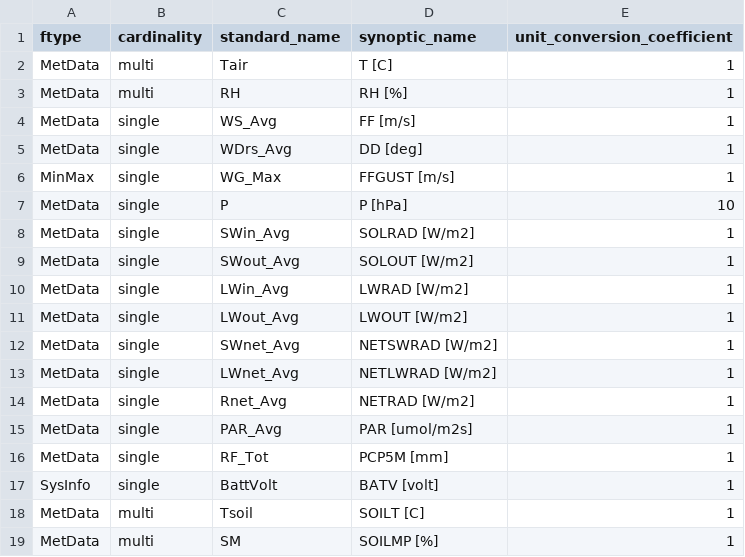
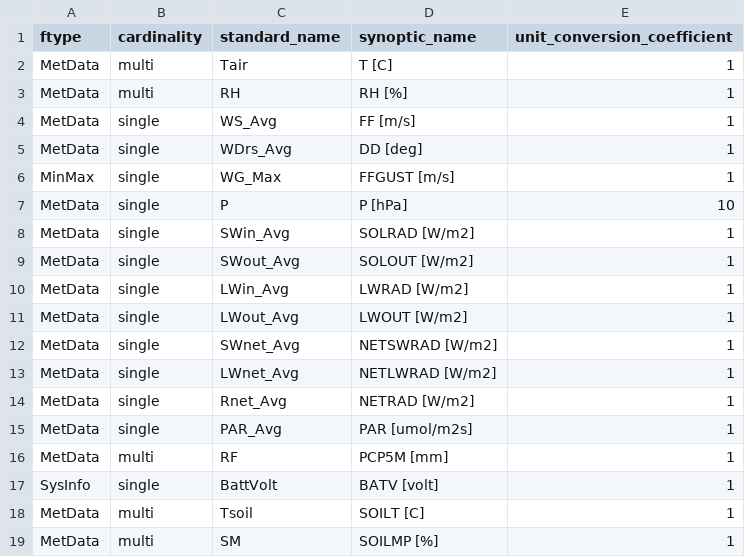
Before and after one commit to HCDP/loggernet_station_data, a CSV file: synoptic/synoptic.csv, drawn as a sheet.

Commit message:
add back 201 with limited tags, update rf cardinality, add back metadata updates

```diff
--- a/synoptic/synoptic.csv
+++ b/synoptic/synoptic.csv
@@ -15,3 +15,3 @@ MetData,single,Rnet_Avg,NETRAD [W/m2],1
 MetData,single,PAR_Avg,PAR [umol/m2s],1
-MetData,single,RF_Tot,PCP5M [mm],1
+MetData,multi,RF,PCP5M [mm],1
 SysInfo,single,BattVolt,BATV [volt],1
```
Also changed, not shown: 2 other files.
